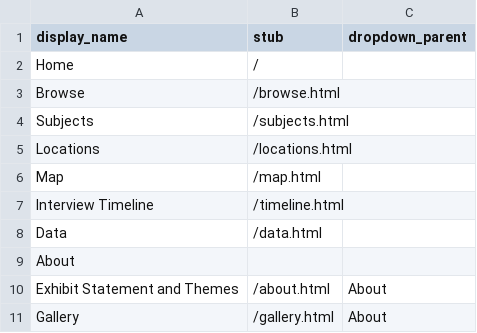
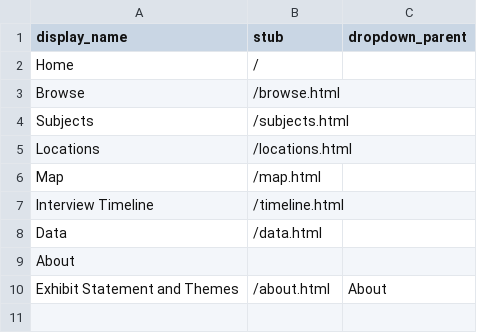
Before and after one commit to charlenemandimutsira-bit/untoh_test, a CSV file: _data/config-nav.csv, drawn as a sheet; the diff names each change by its address in the sheet, - before the commit and + after, or states it on an @@ line.

Commit message:
Update config-nav.csv

```diff
--- a/_data/config-nav.csv
+++ b/_data/config-nav.csv
-row 11: Gallery | /gallery.html | About
```
